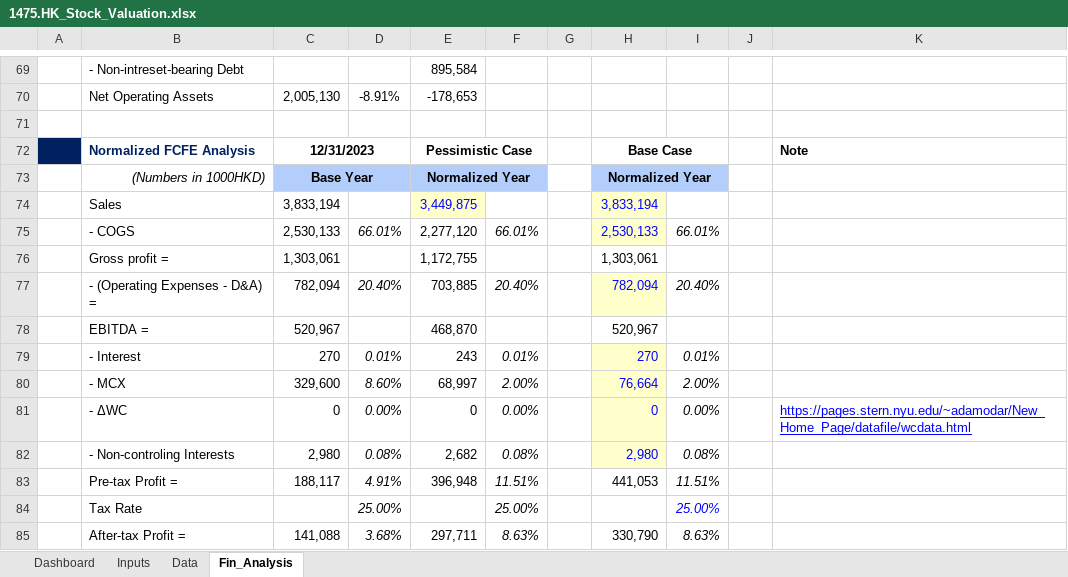
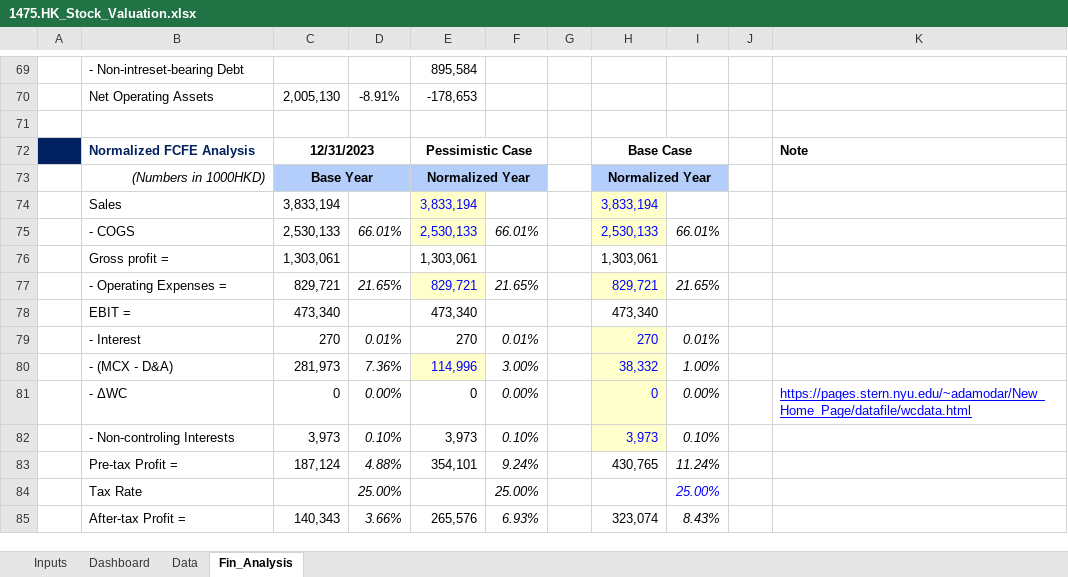
Before and after one commit to JerryChenz/Invest_Proc_Alpha, an Excel workbook: financial_models/opportunities/1475.HK_Stock_Valuation.xlsx, sheet Fin_Analysis, drawn as a sheet; only a part is shown, gaps mark what is left out; values as stored, in another font and other column widths than the file's, no borders; conditional formats not drawn; removed rows and columns are numbered as before the commit, all else as after; the diff covers the shown part only; the diff names each change by its address in the sheet, - before the commit and + after, or states it on an @@ line.

```diff
--- a/financial_models/opportunities/1475.HK_Stock_Valuation.xlsx (sheet Fin_Analysis)
+++ b/financial_models/opportunities/1475.HK_Stock_Valuation.xlsx (sheet Fin_Analysis)
@@ sheet tab order changed: Inputs | Dashboard | Data | Fin_Analysis @@
-E74: 3,449,875
+E74: 3,833,194
-E75: 2,277,120
+E75: 2,530,133
@@ E75 fill: none → #FFFFCC, text colour: black → #0000FF @@
-E76: 1,172,755
+E76: 1,303,061
-row 77:  | - (Operating Expenses - D&A) = | 782,094 | 20.40% | 703,885 | 20.40% |  | 782,094 | 20.40%
-row 78:  | EBITDA = | 520,967 |  | 468,870 |  |  | 520,967
+row 77:  | - Operating Expenses = | 829,721 | 21.65% | 829,721 | 21.65% |  | 829,721 | 21.65%
+row 78:  | EBIT = | 473,340 |  | 473,340 |  |  | 473,340
-E79: 243
+E79: 270
-row 80:  | - MCX | 329,600 | 8.60% | 68,997 | 2.00% |  | 76,664 | 2.00%
+row 80:  | - (MCX - D&A) | 281,973 | 7.36% | 114,996 | 3.00% |  | 38,332 | 1.00%
-C82: 2,980
+C82: 3,973
-D82: 0.08%
+D82: 0.10%
-E82: 2,682
+E82: 3,973
-F82: 0.08%
+F82: 0.10%
-H82: 2,980
+H82: 3,973
-I82: 0.08%
+I82: 0.10%
-C83: 188,117
+C83: 187,124
-D83: 4.91%
+D83: 4.88%
-E83: 396,948
+E83: 354,101
-F83: 11.51%
+F83: 9.24%
-H83: 441,053
+H83: 430,765
-I83: 11.51%
+I83: 11.24%
-C85: 141,088
+C85: 140,343
-D85: 3.68%
+D85: 3.66%
-E85: 297,711
+E85: 265,576
-F85: 8.63%
+F85: 6.93%
-H85: 330,790
+H85: 323,074
-I85: 8.63%
+I85: 8.43%
```
Also changed, not shown: 41 edited cells and cell formats elsewhere in this sheet, sheet Data, sheet Dashboard, sheet Inputs, formulas that keep their value, charts or pictures, financial_models/opportunities/0590.HK_Stock_Valuation.xlsx, financial_models/templates/Stock_Valuation.xlsx.
